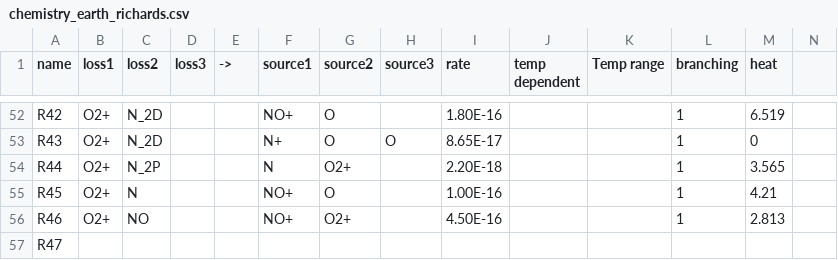
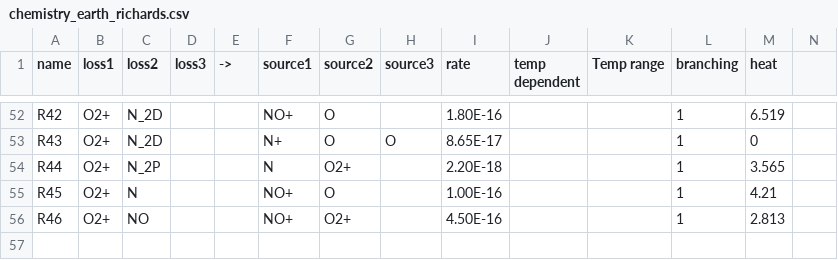
Before and after one commit to AetherModel/Aether, a CSV file: share/run/UA/inputs/chemistry_earth_richards.csv, drawn as a sheet; only a part is shown, gaps mark what is left out; removed rows and columns are numbered as before the commit, all else as after; rows hold the shown columns only; the diff covers the shown part only; the diff names each change by its address in the sheet, - before the commit and + after, or states it on an @@ line.

```diff
--- a/share/run/UA/inputs/chemistry_earth_richards.csv
+++ b/share/run/UA/inputs/chemistry_earth_richards.csv
-row 57: R47
```
Also changed, not shown: 1 added row, 1 removed row, 4 moved rows and 4 edited cells elsewhere in this file.
